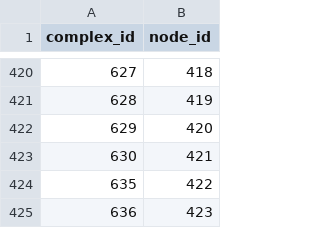
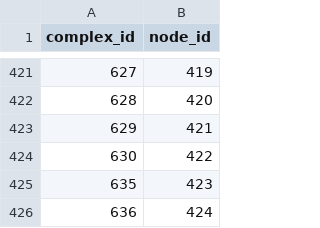
Before and after one commit to zeeeeth/hush, a CSV file: data/processed/ComplexNodes.csv, drawn as a sheet; only a part is shown, gaps mark what is left out; the diff covers the shown part only.

```diff
--- a/data/processed/ComplexNodes.csv
+++ b/data/processed/ComplexNodes.csv
@@ -420,6 +421,6 @@ complex_id,node_id
-627,418
-628,419
-629,420
-630,421
-635,422
-636,423
+627,419
+628,420
+629,421
+630,422
+635,423
+636,424
```
Also changed, not shown: 1 added row and 26 edited cells elsewhere in this file, models/sweep_results.csv, models/test_evaluation_results.csv, 22 other files.
